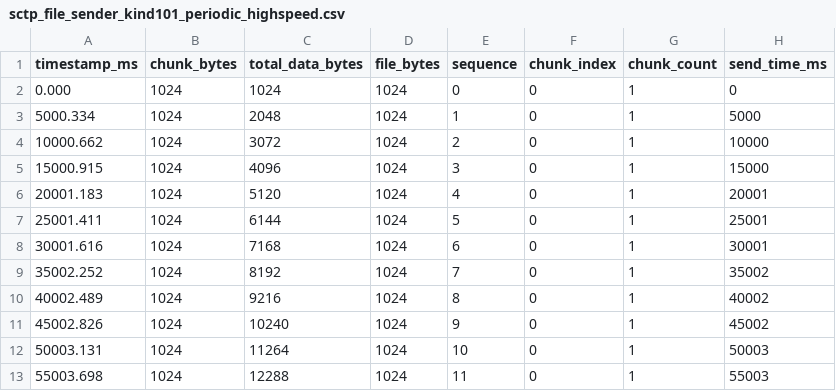
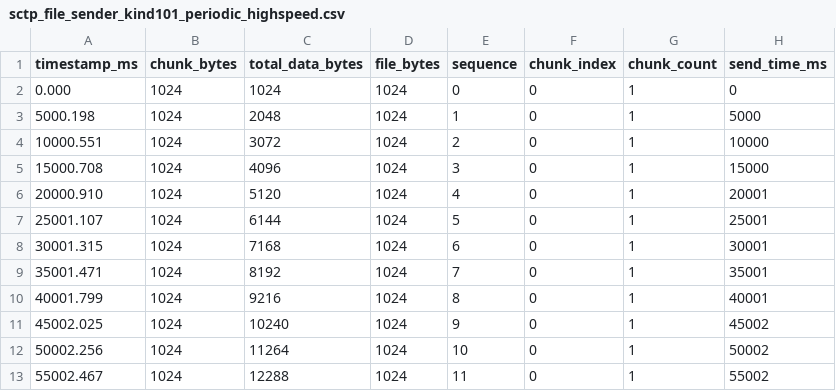
Before and after one commit to goodsollee/webrtc-testbed-platform, a CSV file: automated_experiment/sctp_file_sender_kind101_periodic_highspeed.csv, drawn as a sheet.

Commit message:
Adding automated experiments

```diff
--- a/automated_experiment/sctp_file_sender_kind101_periodic_highspeed.csv
+++ b/automated_experiment/sctp_file_sender_kind101_periodic_highspeed.csv
@@ -2,12 +2,12 @@ timestamp_ms,chunk_bytes,total_data_bytes,file_bytes,sequence,chunk_index,chunk_
 0.000,1024,1024,1024,0,0,1,0
-5000.334,1024,2048,1024,1,0,1,5000
-10000.662,1024,3072,1024,2,0,1,10000
-15000.915,1024,4096,1024,3,0,1,15000
-20001.183,1024,5120,1024,4,0,1,20001
-25001.411,1024,6144,1024,5,0,1,25001
-30001.616,1024,7168,1024,6,0,1,30001
-35002.252,1024,8192,1024,7,0,1,35002
-40002.489,1024,9216,1024,8,0,1,40002
-45002.826,1024,10240,1024,9,0,1,45002
-50003.131,1024,11264,1024,10,0,1,50003
-55003.698,1024,12288,1024,11,0,1,55003
+5000.198,1024,2048,1024,1,0,1,5000
+10000.551,1024,3072,1024,2,0,1,10000
+15000.708,1024,4096,1024,3,0,1,15000
+20000.910,1024,5120,1024,4,0,1,20001
+25001.107,1024,6144,1024,5,0,1,25001
+30001.315,1024,7168,1024,6,0,1,30001
+35001.471,1024,8192,1024,7,0,1,35001
+40001.799,1024,9216,1024,8,0,1,40001
+45002.025,1024,10240,1024,9,0,1,45002
+50002.256,1024,11264,1024,10,0,1,50002
+55002.467,1024,12288,1024,11,0,1,55002
```
Also changed, not shown: 16 other files.
